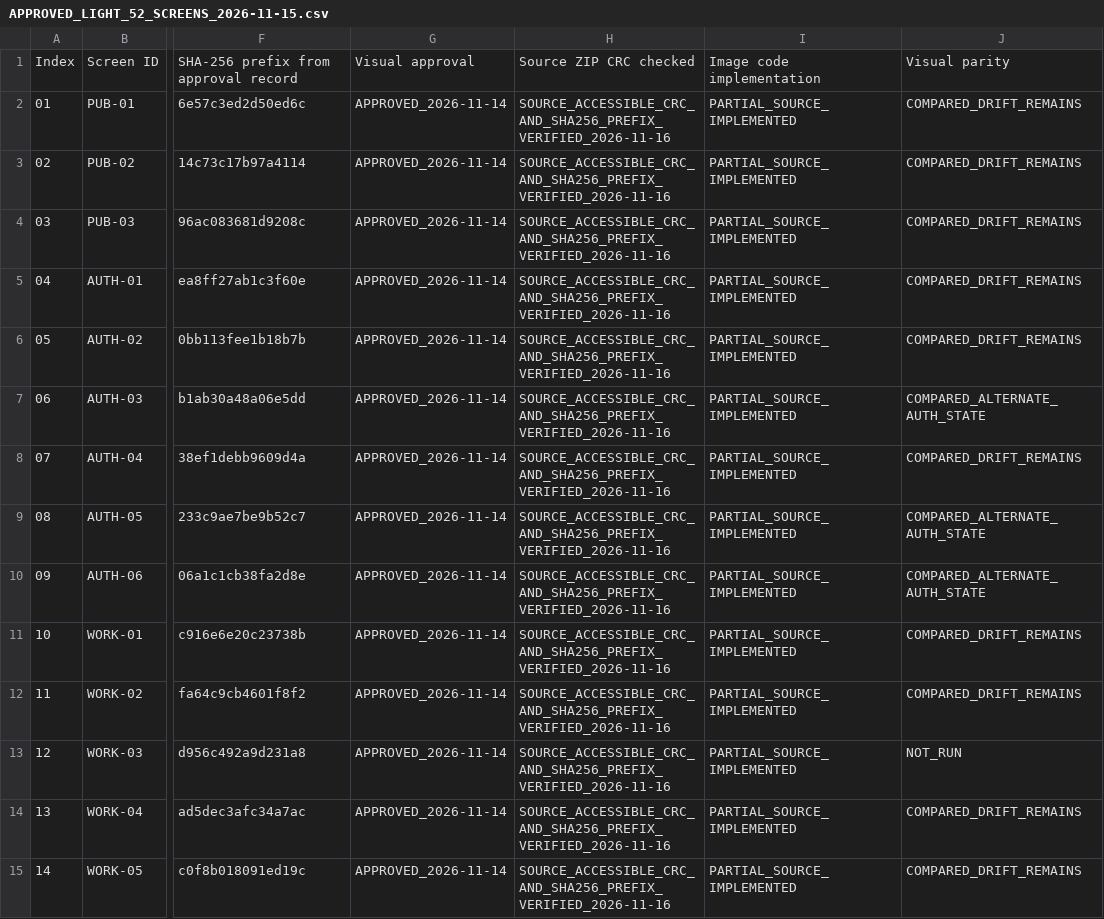
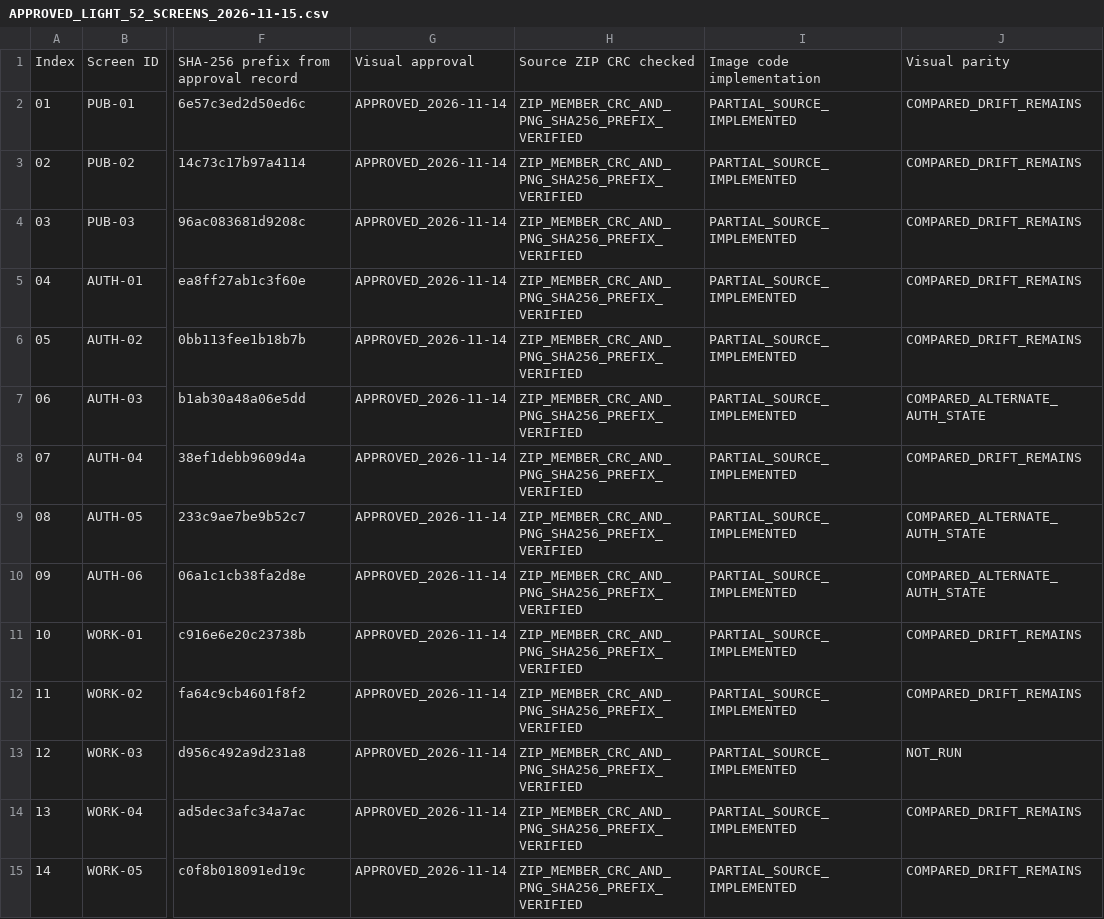
Before and after one commit to SubhashKumar14/Kadmeion, a CSV file: project-docs/registers/APPROVED_LIGHT_52_SCREENS_2026-11-15.csv, drawn as a sheet; only a part is shown, gaps mark what is left out; the diff covers the shown part only; the diff names each change by its address in the sheet, - before the commit and + after, or states it on an @@ line.

Commit message:
fix(traceability): preserve the verified ZIP status schema

```diff
--- a/project-docs/registers/APPROVED_LIGHT_52_SCREENS_2026-11-15.csv
+++ b/project-docs/registers/APPROVED_LIGHT_52_SCREENS_2026-11-15.csv
-H2:H15: SOURCE_ACCESSIBLE_CRC_AND_SHA256_PREFIX_VERIFIED_2026-11-16
+H2:H15: ZIP_MEMBER_CRC_AND_PNG_SHA256_PREFIX_VERIFIED
```
Also changed, not shown: 38 edited cells elsewhere in this file, 1 other file.
